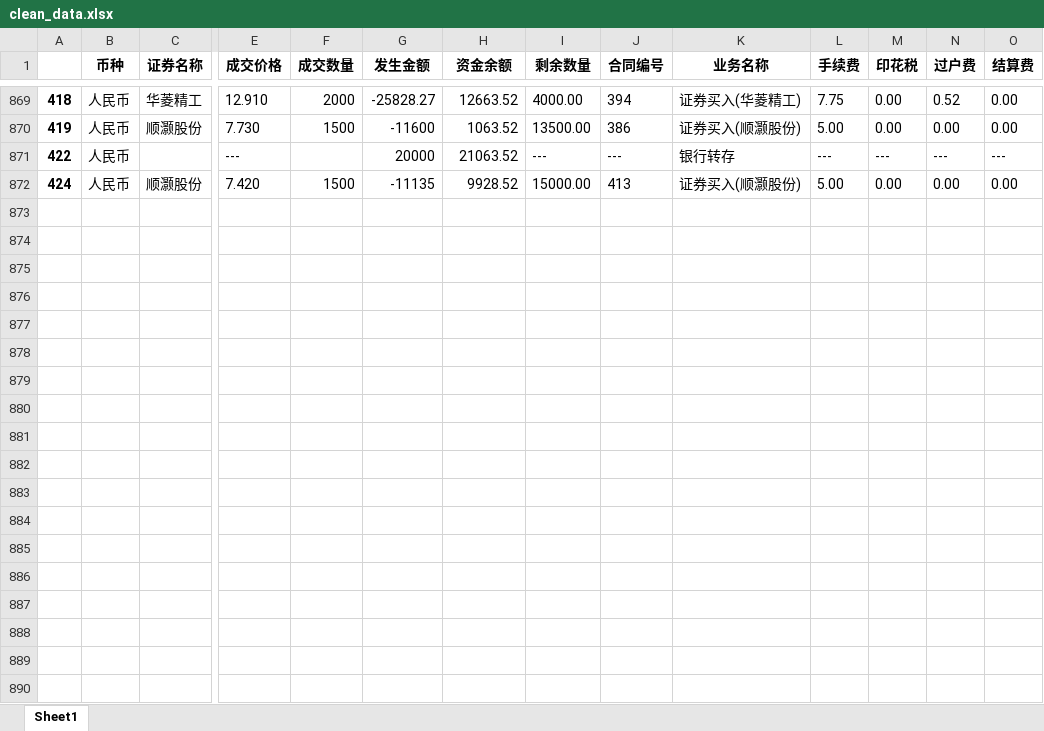
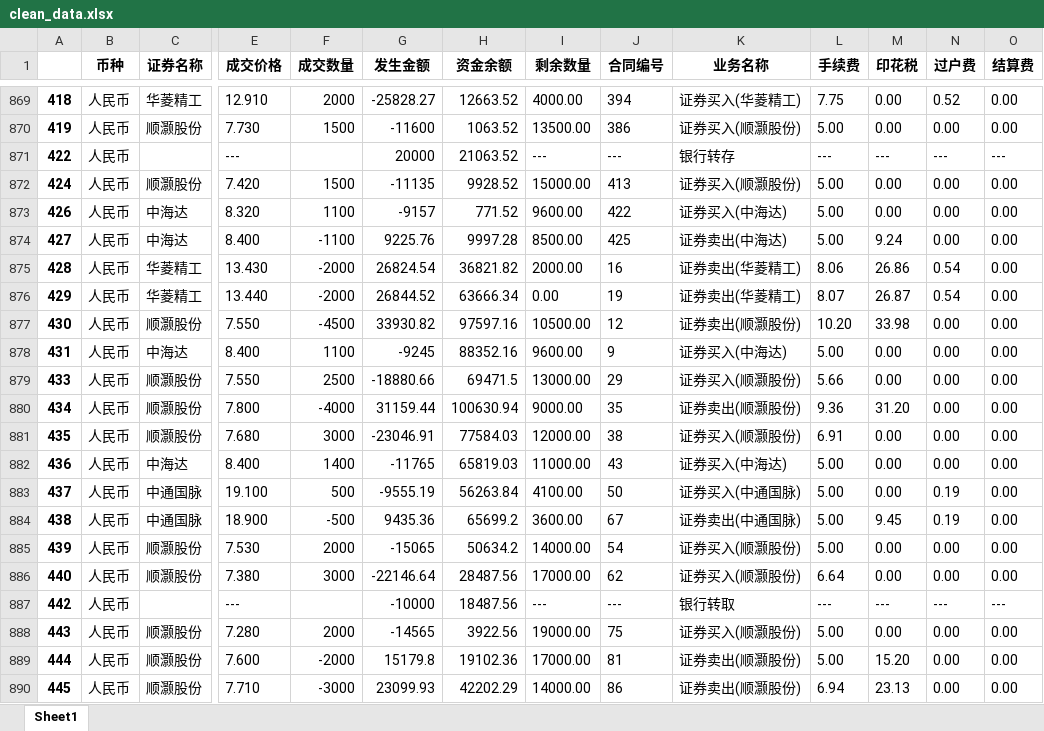
Before and after one commit to interlaken-agnoy/Quanter, an Excel workbook: cal_profit/clean_data.xlsx, sheet Sheet1, drawn as a sheet; only a part is shown, gaps mark what is left out; values as stored, in another font and other column widths than the file's, no borders; rows hold the shown columns only; the diff covers the shown part only; the diff names each change by its address in the sheet, - before the commit and + after, or states it on an @@ line.

```diff
--- a/cal_profit/clean_data.xlsx (sheet Sheet1)
+++ b/cal_profit/clean_data.xlsx (sheet Sheet1)
+row 873: 426 | 人民币 | 中海达 | 8.320 | 1100 | -9157 | 771.52 | 9600.00 | 422 | 证券买入(中海达) | 5.00 | 0.00 | 0.00 | 0.00
+row 874: 427 | 人民币 | 中海达 | 8.400 | -1100 | 9225.76 | 9997.28 | 8500.00 | 425 | 证券卖出(中海达) | 5.00 | 9.24 | 0.00 | 0.00
+row 875: 428 | 人民币 | 华菱精工 | 13.430 | -2000 | 26824.54 | 36821.82 | 2000.00 | 16 | 证券卖出(华菱精工) | 8.06 | 26.86 | 0.54 | 0.00
+row 876: 429 | 人民币 | 华菱精工 | 13.440 | -2000 | 26844.52 | 63666.34 | 0.00 | 19 | 证券卖出(华菱精工) | 8.07 | 26.87 | 0.54 | 0.00
+row 877: 430 | 人民币 | 顺灏股份 | 7.550 | -4500 | 33930.82 | 97597.16 | 10500.00 | 12 | 证券卖出(顺灏股份) | 10.20 | 33.98 | 0.00 | 0.00
+row 878: 431 | 人民币 | 中海达 | 8.400 | 1100 | -9245 | 88352.16 | 9600.00 | 9 | 证券买入(中海达) | 5.00 | 0.00 | 0.00 | 0.00
+row 879: 433 | 人民币 | 顺灏股份 | 7.550 | 2500 | -18880.66 | 69471.5 | 13000.00 | 29 | 证券买入(顺灏股份) | 5.66 | 0.00 | 0.00 | 0.00
+row 880: 434 | 人民币 | 顺灏股份 | 7.800 | -4000 | 31159.44 | 100630.94 | 9000.00 | 35 | 证券卖出(顺灏股份) | 9.36 | 31.20 | 0.00 | 0.00
+row 881: 435 | 人民币 | 顺灏股份 | 7.680 | 3000 | -23046.91 | 77584.03 | 12000.00 | 38 | 证券买入(顺灏股份) | 6.91 | 0.00 | 0.00 | 0.00
+row 882: 436 | 人民币 | 中海达 | 8.400 | 1400 | -11765 | 65819.03 | 11000.00 | 43 | 证券买入(中海达) | 5.00 | 0.00 | 0.00 | 0.00
+row 883: 437 | 人民币 | 中通国脉 | 19.100 | 500 | -9555.19 | 56263.84 | 4100.00 | 50 | 证券买入(中通国脉) | 5.00 | 0.00 | 0.19 | 0.00
+row 884: 438 | 人民币 | 中通国脉 | 18.900 | -500 | 9435.36 | 65699.2 | 3600.00 | 67 | 证券卖出(中通国脉) | 5.00 | 9.45 | 0.19 | 0.00
+row 885: 439 | 人民币 | 顺灏股份 | 7.530 | 2000 | -15065 | 50634.2 | 14000.00 | 54 | 证券买入(顺灏股份) | 5.00 | 0.00 | 0.00 | 0.00
+row 886: 440 | 人民币 | 顺灏股份 | 7.380 | 3000 | -22146.64 | 28487.56 | 17000.00 | 62 | 证券买入(顺灏股份) | 6.64 | 0.00 | 0.00 | 0.00
+row 887: 442 | 人民币 |  | --- |  | -10000 | 18487.56 | --- | --- | 银行转取 | --- | --- | --- | ---
+row 888: 443 | 人民币 | 顺灏股份 | 7.280 | 2000 | -14565 | 3922.56 | 19000.00 | 75 | 证券买入(顺灏股份) | 5.00 | 0.00 | 0.00 | 0.00
+row 889: 444 | 人民币 | 顺灏股份 | 7.600 | -2000 | 15179.8 | 19102.36 | 17000.00 | 81 | 证券卖出(顺灏股份) | 5.00 | 15.20 | 0.00 | 0.00
+row 890: 445 | 人民币 | 顺灏股份 | 7.710 | -3000 | 23099.93 | 42202.29 | 14000.00 | 86 | 证券卖出(顺灏股份) | 6.94 | 23.13 | 0.00 | 0.00
```
Also changed, not shown: 9 added rows elsewhere in this sheet, cal_profit/origin.xlsx, cal_profit/profit.xlsx, 4 other files.
